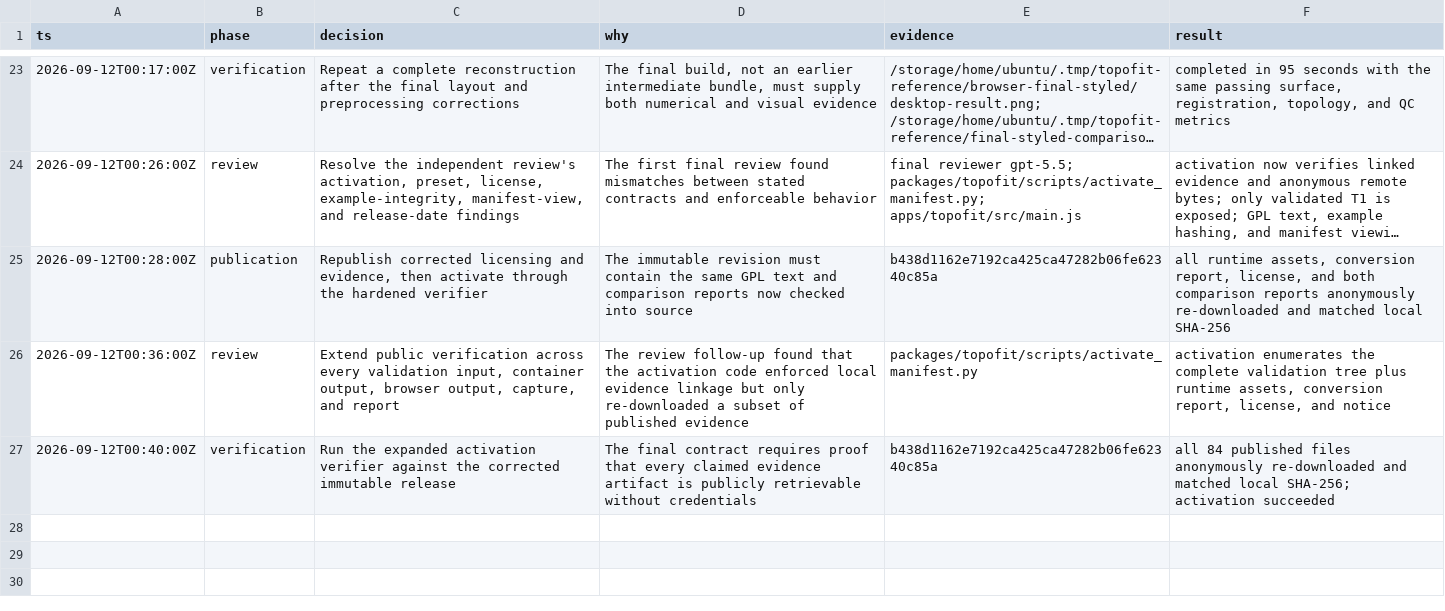
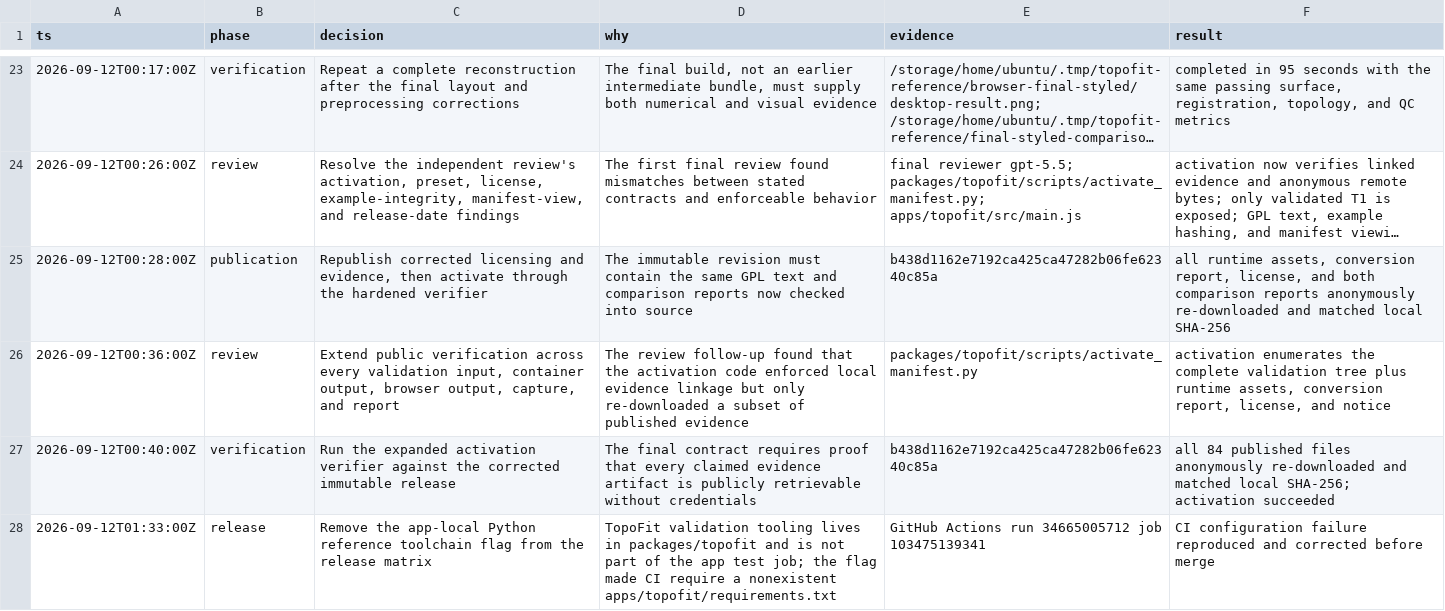
Before and after one commit to neurodesk/webapps, a TSV file: .audit/topofit-webapp.tsv, drawn as a sheet; only a part is shown, gaps mark what is left out; long unchanged cells end in ….

Commit message:
Fix TopoFit release matrix

```diff
--- a/.audit/topofit-webapp.tsv
+++ b/.audit/topofit-webapp.tsv
@@ -27 +27,2 @@ ts	phase	decision	why	evidence	result
 2026-09-12T00:40:00Z	verification	Run the expanded activation verifier against the corrected immutable release	The final contract requires proof that every claimed evidence artifact is publicly retrievable without credentials	b438d1162e7192ca425ca47282b06fe62340c85a	all 84 published files anonymously re-downloaded and matched local SHA-256; activation succeeded
+2026-09-12T01:33:00Z	release	Remove the app-local Python reference toolchain flag from the release matrix	TopoFit validation tooling lives in packages/topofit and is not part of the app test job; the flag made CI require a nonexistent apps/topofit/requirements.txt	GitHub Actions run 34665005712 job 103475139341	CI configuration failure reproduced and corrected before merge
```
Also changed, not shown: 2 other files.
